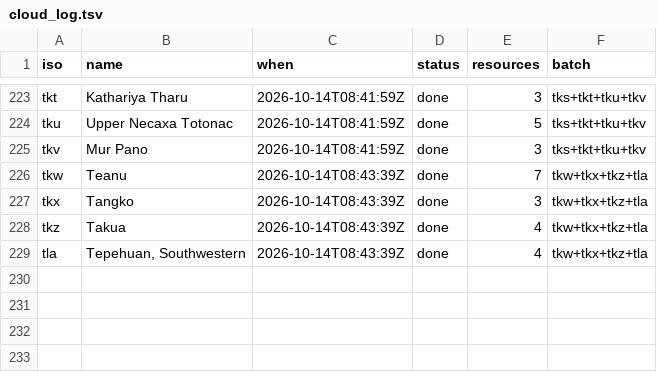
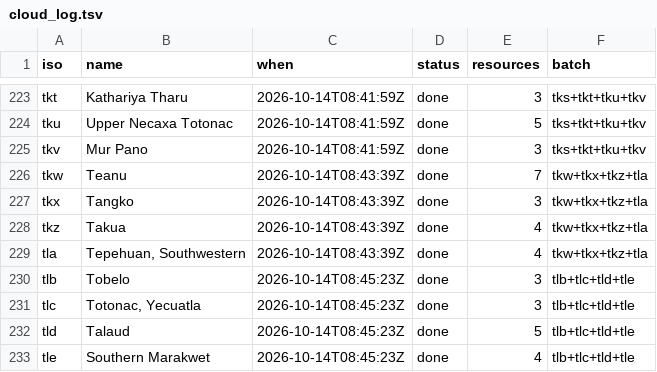
Before and after one commit to kornai/k12, a TSV file: plan/cloud_log.tsv, drawn as a sheet; only a part is shown, gaps mark what is left out; the diff names each change by its address in the sheet, - before the commit and + after, or states it on an @@ line.

```diff
--- a/plan/cloud_log.tsv
+++ b/plan/cloud_log.tsv
+row 230: tlb | Tobelo | 2026-10-14T08:45:23Z | done | 3 | tlb+tlc+tld+tle
+row 231: tlc | Totonac, Yecuatla | 2026-10-14T08:45:23Z | done | 3 | tlb+tlc+tld+tle
+row 232: tld | Talaud | 2026-10-14T08:45:23Z | done | 5 | tlb+tlc+tld+tle
+row 233: tle | Southern Marakwet | 2026-10-14T08:45:23Z | done | 4 | tlb+tlc+tld+tle
```
Also changed, not shown: 16 other files.
